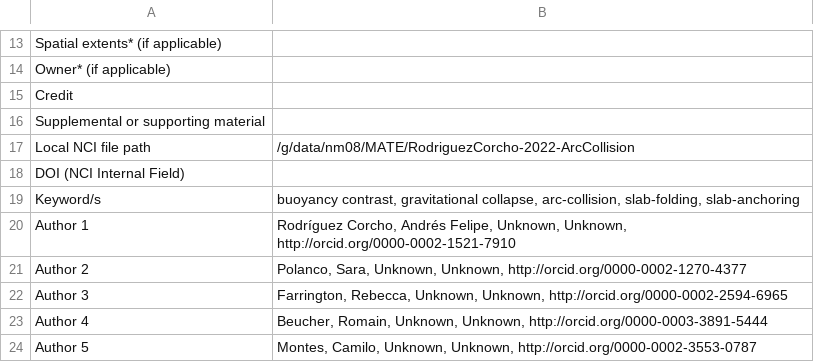
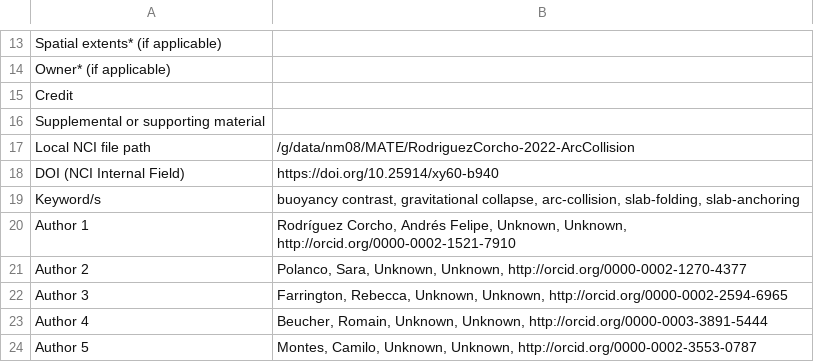
Before and after one commit to ModelAtlasofTheEarth/RodriguezCorcho-2022-ArcCollision, a CSV file: metadata_trail/nci_iso.csv, drawn as a sheet; only a part is shown, gaps mark what is left out.

```diff
--- a/metadata_trail/nci_iso.csv
+++ b/metadata_trail/nci_iso.csv
@@ -17,3 +17,3 @@ Supplemental or supporting material,
 Local NCI file path,/g/data/nm08/MATE/RodriguezCorcho-2022-ArcCollision
-DOI (NCI Internal Field),
+DOI (NCI Internal Field),https://doi.org/10.25914/xy60-b940
 Keyword/s,"buoyancy contrast, gravitational collapse, arc-collision, slab-folding, slab-anchoring"
```
